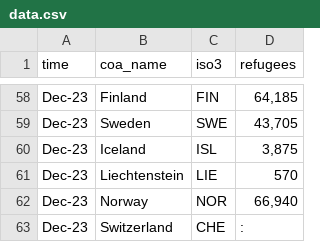
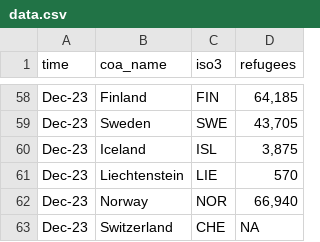
Before and after one commit to andrewbui04/Data-Visualization, a CSV file: data.csv, drawn as a sheet; only a part is shown, gaps mark what is left out.

```diff
--- a/data.csv
+++ b/data.csv
@@ -62,2 +62,2 @@ Dec-23,Liechtenstein,LIE,570
 Dec-23,Norway,NOR,"66,940"
-Dec-23,Switzerland,CHE,:
+Dec-23,Switzerland,CHE,NA
```
Also changed, not shown: dataset2.csv.
